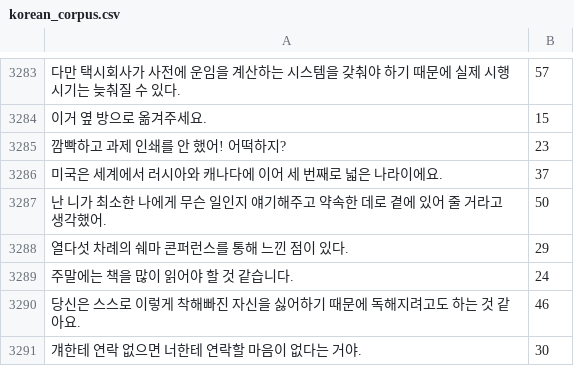
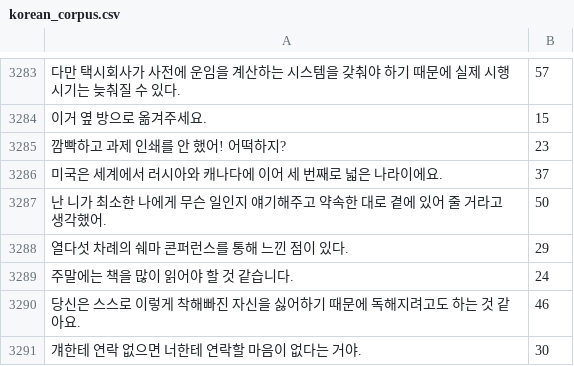
Before and after one commit to pyrasis/mimic-recording-studio, a CSV file: backend/prompts/korean_corpus.csv, drawn as a sheet; only a part is shown, gaps mark what is left out; the diff covers the shown part only.

```diff
--- a/backend/prompts/korean_corpus.csv
+++ b/backend/prompts/korean_corpus.csv
@@ -3286,3 +3286,3 @@
 미국은 세계에서 러시아와 캐나다에 이어 세 번째로 넓은 나라이에요.	37
-난 니가 최소한 나에게 무슨 일인지 얘기해주고 약속한 데로 곁에 있어 줄 거라고 생각했어.	50
+난 니가 최소한 나에게 무슨 일인지 얘기해주고 약속한 대로 곁에 있어 줄 거라고 생각했어.	50
 열다섯 차례의 쉐마 콘퍼런스를 통해 느낀 점이 있다.	29
```
Also changed, not shown: 11 added rows, 11 removed rows and 4 edited cells elsewhere in this file.
